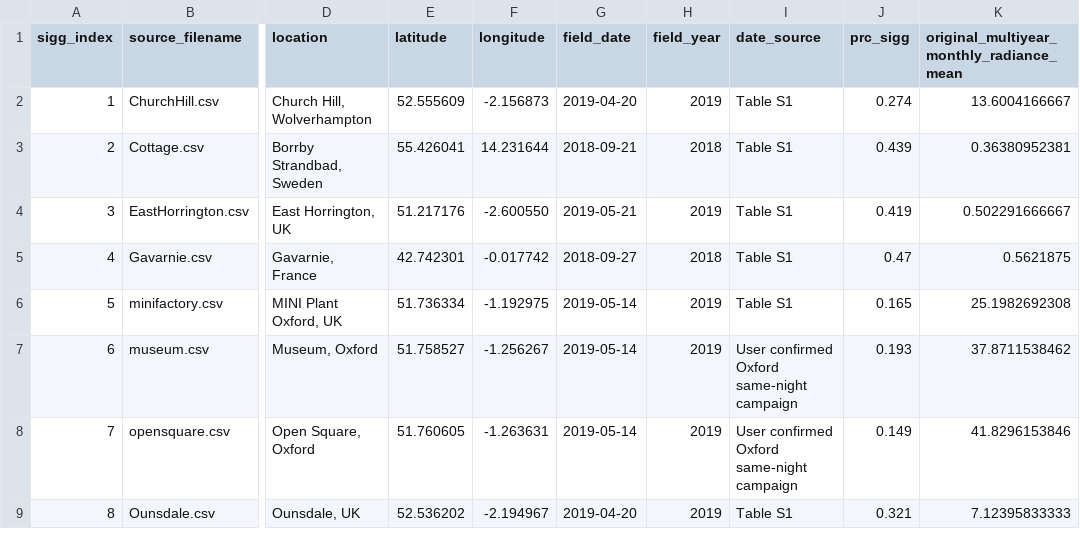
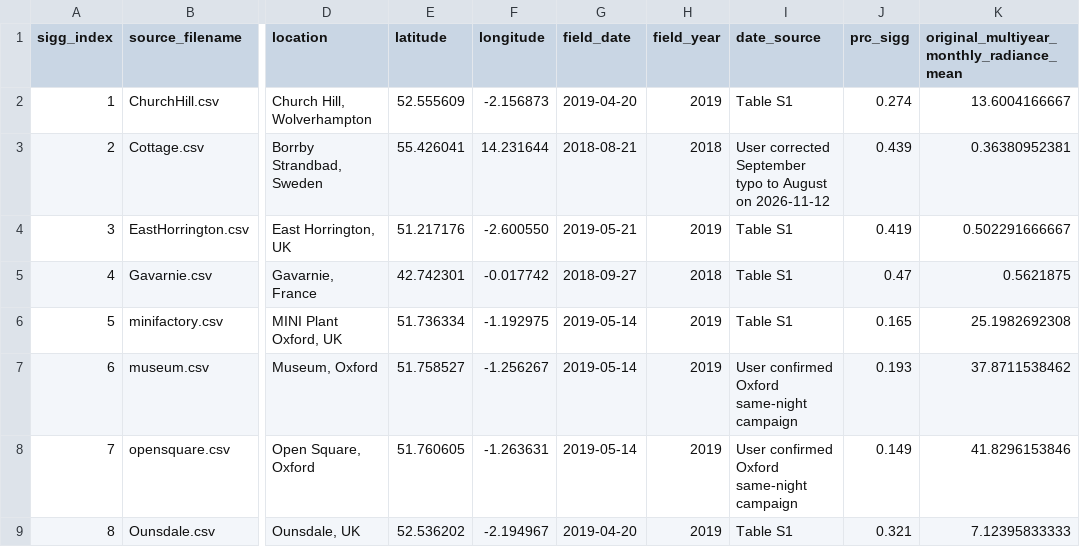
Before and after one commit to nicholasroberts/lightpollution, a CSV file: data/reference/prc_spider_18_sites_verified.csv, drawn as a sheet; only a part is shown, gaps mark what is left out; the diff names each change by its address in the sheet, - before the commit and + after, or states it on an @@ line.

Commit message:
Correct Cottage date to 21 August 2018 per investigator confirmation

```diff
--- a/data/reference/prc_spider_18_sites_verified.csv
+++ b/data/reference/prc_spider_18_sites_verified.csv
-G3 (field_date): 2018-09-21
+G3 (field_date): 2018-08-21
-I3 (date_source): Table S1
+I3 (date_source): User corrected September typo to August on 2026-11-12
```
